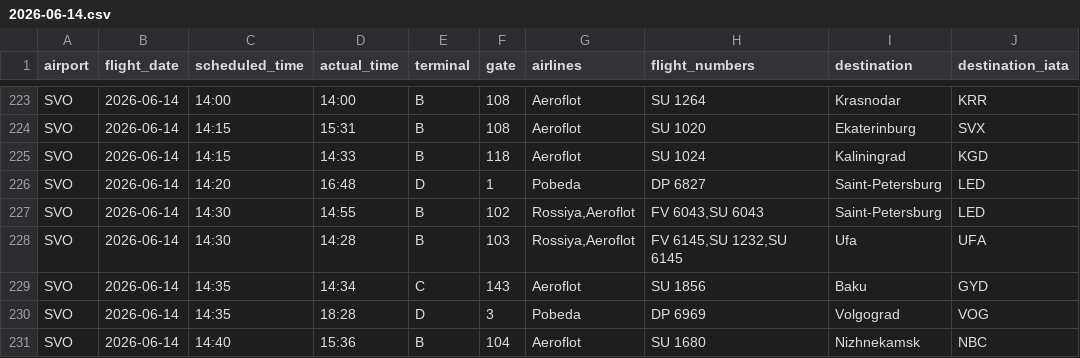
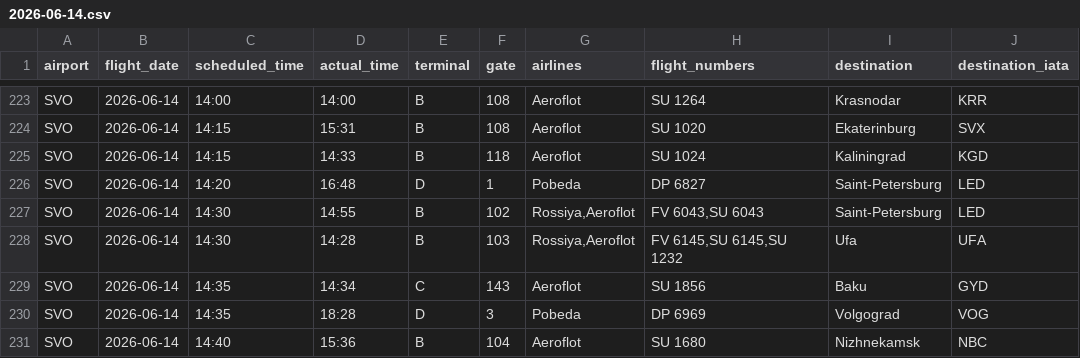
Before and after one commit to vitdmit/moscow-airports-botCLaude, a CSV file: data/daily/2026-06-14.csv, drawn as a sheet; only a part is shown, gaps mark what is left out; the diff covers the shown part only.

```diff
--- a/data/daily/2026-06-14.csv
+++ b/data/daily/2026-06-14.csv
@@ -227,3 +227,3 @@ SVO,2026-06-14,14:20,16:48,D,1,Pobeda,DP 6827,Saint-Petersburg,LED
 SVO,2026-06-14,14:30,14:55,B,102,"Rossiya,Aeroflot","FV 6043,SU 6043",Saint-Petersburg,LED
-SVO,2026-06-14,14:30,14:28,B,103,"Rossiya,Aeroflot","FV 6145,SU 1232,SU 6145",Ufa,UFA
+SVO,2026-06-14,14:30,14:28,B,103,"Rossiya,Aeroflot","FV 6145,SU 6145,SU 1232",Ufa,UFA
 SVO,2026-06-14,14:35,14:34,C,143,Aeroflot,SU 1856,Baku,GYD
```
Also changed, not shown: 10 edited cells elsewhere in this file, 1 other file.
